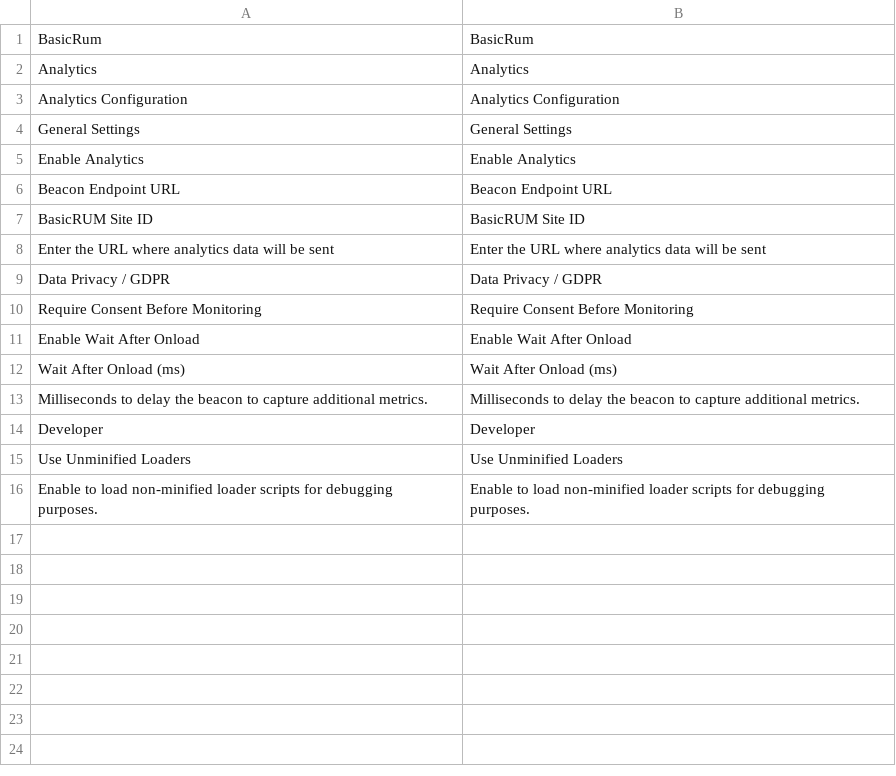
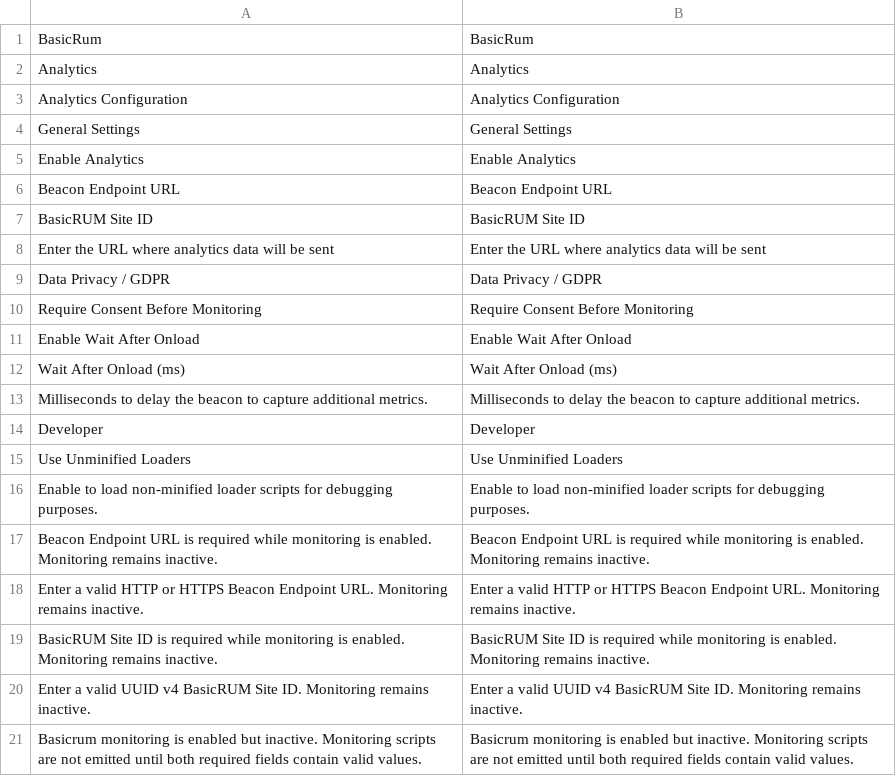
Before and after one commit to basicrum/basicrum-magento-1, a CSV file: app/locale/en_US/BasicRum_Analytics.csv, drawn as a sheet.

Commit message:
feat(admin): surface inactive monitoring configuration

```diff
--- a/app/locale/en_US/BasicRum_Analytics.csv
+++ b/app/locale/en_US/BasicRum_Analytics.csv
@@ -16 +16,6 @@
 "Enable to load non-minified loader scripts for debugging purposes.","Enable to load non-minified loader scripts for debugging purposes."
+"Beacon Endpoint URL is required while monitoring is enabled. Monitoring remains inactive.","Beacon Endpoint URL is required while monitoring is enabled. Monitoring remains inactive."
+"Enter a valid HTTP or HTTPS Beacon Endpoint URL. Monitoring remains inactive.","Enter a valid HTTP or HTTPS Beacon Endpoint URL. Monitoring remains inactive."
+"BasicRUM Site ID is required while monitoring is enabled. Monitoring remains inactive.","BasicRUM Site ID is required while monitoring is enabled. Monitoring remains inactive."
+"Enter a valid UUID v4 BasicRUM Site ID. Monitoring remains inactive.","Enter a valid UUID v4 BasicRUM Site ID. Monitoring remains inactive."
+"Basicrum monitoring is enabled but inactive. Monitoring scripts are not emitted until both required fields contain valid values.","Basicrum monitoring is enabled but inactive. Monitoring scripts are not emitted until both required fields contain valid values."
```
Also changed, not shown: 7 other files.
